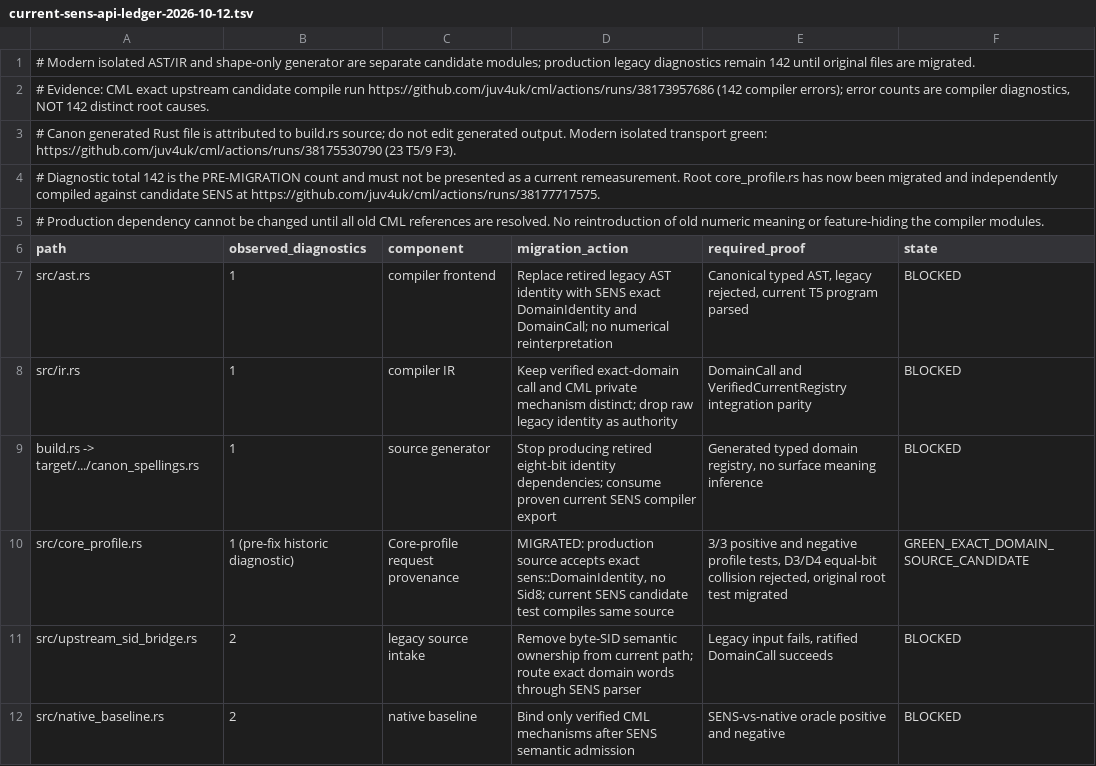
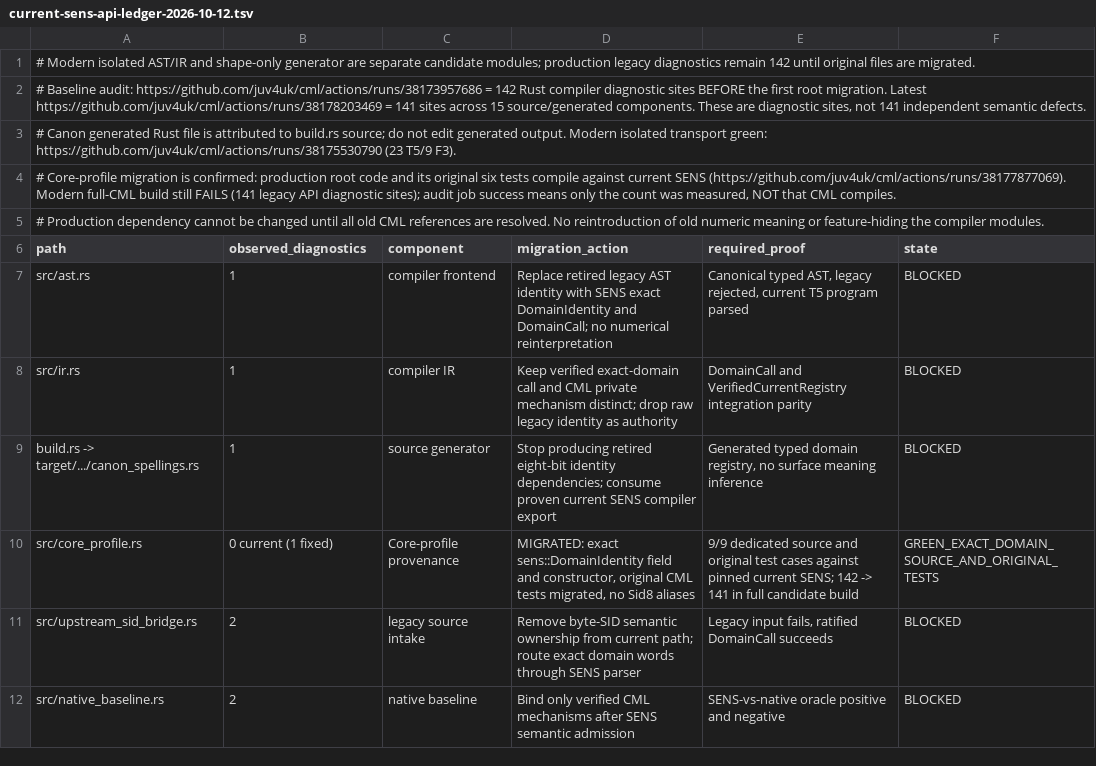
Before and after one commit to juv4uk/cml, a TSV file: docs/migration/current-sens-api-ledger-2026-10-12.tsv, drawn as a sheet; only a part is shown.

Commit message:
docs(cml): record measured 142→141 diagnostic reduction and 15 remaining files after production profile migration

```diff
--- a/docs/migration/current-sens-api-ledger-2026-10-12.tsv
+++ b/docs/migration/current-sens-api-ledger-2026-10-12.tsv
@@ -1,5 +1,5 @@
 # Modern isolated AST/IR and shape-only generator are separate candidate modules; production legacy diagnostics remain 142 until original files are migrated.
-# Evidence: CML exact upstream candidate compile run https://github.com/juv4uk/cml/actions/runs/38173957686 (142 compiler errors); error counts are compiler diagnostics, NOT 142 distinct root causes.
+# Baseline audit: https://github.com/juv4uk/cml/actions/runs/38173957686 = 142 Rust compiler diagnostic sites BEFORE the first root migration. Latest https://github.com/juv4uk/cml/actions/runs/38178203469 = 141 sites across 15 source/generated components. These are diagnostic sites, not 141 independent semantic defects.
 # Canon generated Rust file is attributed to build.rs source; do not edit generated output. Modern isolated transport green: https://github.com/juv4uk/cml/actions/runs/38175530790 (23 T5/9 F3).
-# Diagnostic total 142 is the PRE-MIGRATION count and must not be presented as a current remeasurement. Root core_profile.rs has now been migrated and independently compiled against candidate SENS at https://github.com/juv4uk/cml/actions/runs/38177717575.
+# Core-profile migration is confirmed: production root code and its original six tests compile against current SENS (https://github.com/juv4uk/cml/actions/runs/38177877069). Modern full-CML build still FAILS (141 legacy API diagnostic sites); audit job success means only the count was measured, NOT that CML compiles.
 # Production dependency cannot be changed until all old CML references are resolved. No reintroduction of old numeric meaning or feature-hiding the compiler modules.
@@ -9,3 +9,3 @@ src/ir.rs	1	compiler IR	Keep verified exact-domain call and CML private mechanis
 build.rs -> target/.../canon_spellings.rs	1	source generator	Stop producing retired eight-bit identity dependencies; consume proven current SENS compiler export	Generated typed domain registry, no surface meaning inference	BLOCKED
-src/core_profile.rs	1 (pre-fix historic diagnostic)	Core-profile request provenance	MIGRATED: production source accepts exact sens::DomainIdentity, no Sid8; current SENS candidate test compiles same source	3/3 positive and negative profile tests, D3/D4 equal-bit collision rejected, original root test migrated	GREEN_EXACT_DOMAIN_SOURCE_CANDIDATE
+src/core_profile.rs	0 current (1 fixed)	Core-profile provenance	MIGRATED: exact sens::DomainIdentity field and constructor, original CML tests migrated, no Sid8 aliases	9/9 dedicated source and original test cases against pinned current SENS; 142 -> 141 in full candidate build	GREEN_EXACT_DOMAIN_SOURCE_AND_ORIGINAL_TESTS
 src/upstream_sid_bridge.rs	2	legacy source intake	Remove byte-SID semantic ownership from current path; route exact domain words through SENS parser	Legacy input fails, ratified DomainCall succeeds	BLOCKED
```
